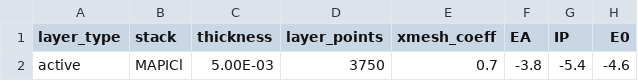
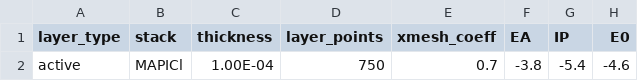
Before and after one commit to WillFishr/Driftfusion, a CSV file: Input_files/1_layer_5p4sym_SingleCrystal.csv, drawn as a sheet; only a part is shown; the diff names each change by its address in the sheet, - before the commit and + after, or states it on an @@ line.

```diff
--- a/Input_files/1_layer_5p4sym_SingleCrystal.csv
+++ b/Input_files/1_layer_5p4sym_SingleCrystal.csv
-C2 (thickness): 5.00E-03
+C2 (thickness): 1.00E-04
-D2 (layer_points): 3750
+D2 (layer_points): 750
```
Also changed, not shown: 2 other files.
